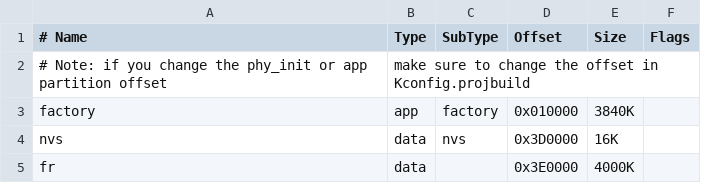
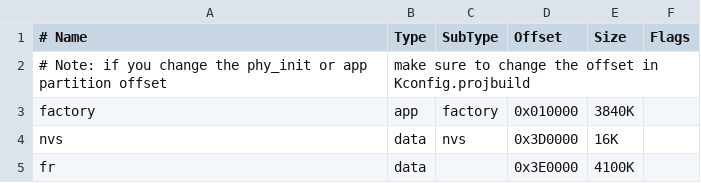
Before and after one commit to vahidrezaee/esp-who, a CSV file: examples/human_face_recognition/lcd/partitions.csv, drawn as a sheet.

```diff
--- a/examples/human_face_recognition/lcd/partitions.csv
+++ b/examples/human_face_recognition/lcd/partitions.csv
@@ -4,2 +4,2 @@ factory, app,  factory, 0x010000, 3840K
 nvs,     data, nvs,     0x3D0000, 16K
-fr,      data,   ,      0x3E0000, 4000K
+fr,      data,   ,      0x3E0000, 4100K
```
Also changed, not shown: 3 other files.
